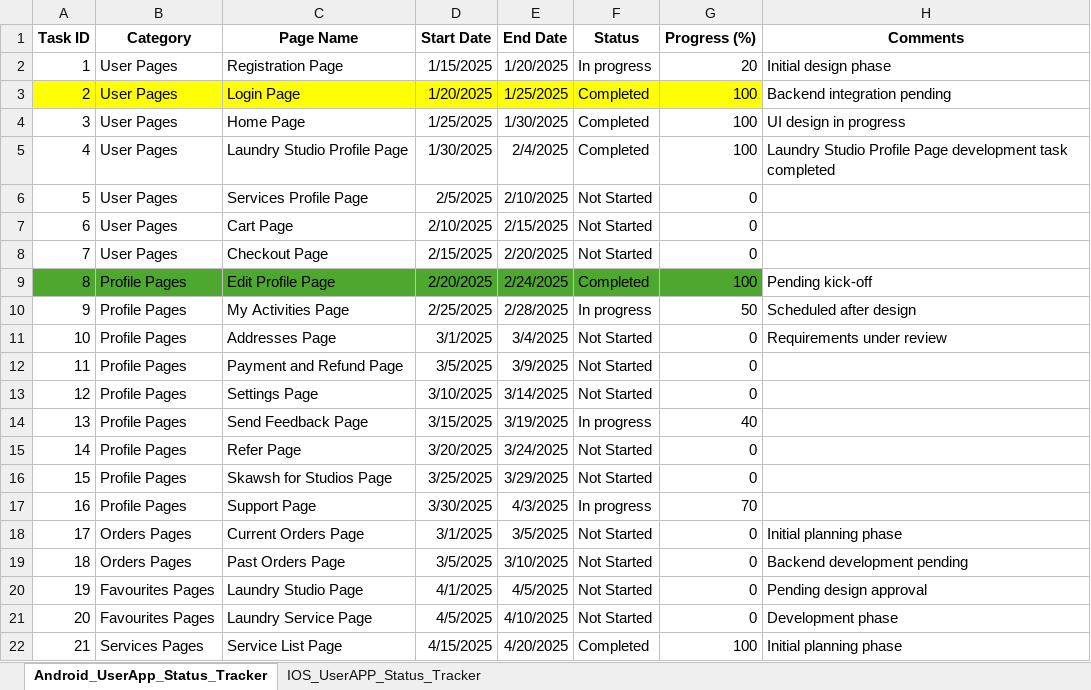
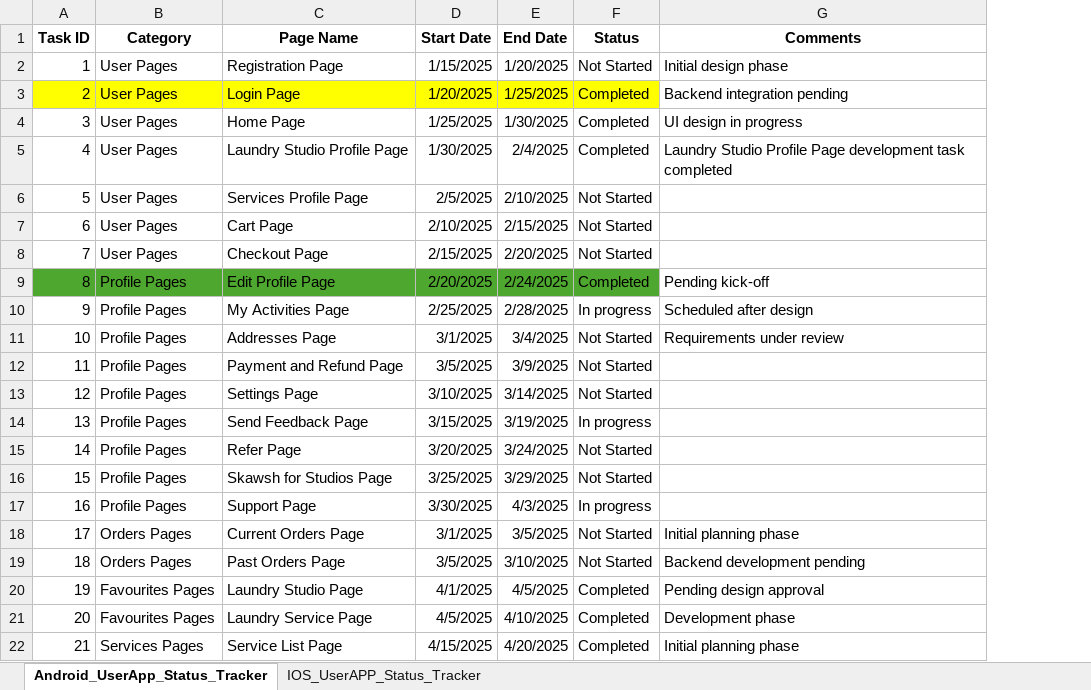
Before and after one commit to skawsh/Excel_Upload, an Excel workbook: Project_Status_Tracker.xlsx, sheet Android_UserApp_Status_Tracker, drawn as a sheet; values as stored, in another font and other column widths than the file's, no borders; the diff names each change by its address in the sheet, - before the commit and + after, or states it on an @@ line.

Commit message:
Add files via upload

```diff
--- a/Project_Status_Tracker.xlsx (sheet Android_UserApp_Status_Tracker)
+++ b/Project_Status_Tracker.xlsx (sheet Android_UserApp_Status_Tracker)
-column G (Progress (%)), rows 2-22: 20 | 100 | 100 | 100 | 0 | 0 | 0 | 100 | 50 | 0 | 0 | 0 | 40 | 0 | 0 | 70 | 0 | 0 | 0 | 0 | 100
-F2 (Status): In progress
+F2 (Status): Not Started
-F20:F21 (Status): Not Started
+F20:F21 (Status): Completed
```
Also changed, not shown: sheet IOS_UserAPP_Status_Tracker.
